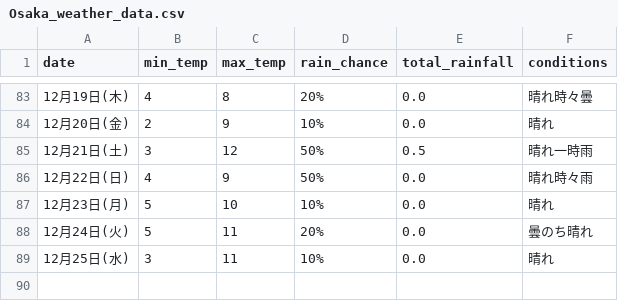
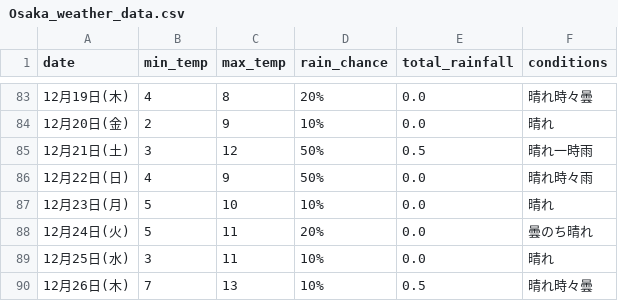
Before and after one commit to Curtendo/weather-scraper, a CSV file: Osaka_weather_data.csv, drawn as a sheet; only a part is shown, gaps mark what is left out.

```diff
--- a/Osaka_weather_data.csv
+++ b/Osaka_weather_data.csv
@@ -89 +89,2 @@
 12月25日(水),3,11,10%,0.0,晴れ
+12月26日(木),7,13,10%,0.5,晴れ時々曇
```
Also changed, not shown: Kakamigahara_weather_data.csv, Okinawa_weather_data.csv, 2 other files.
